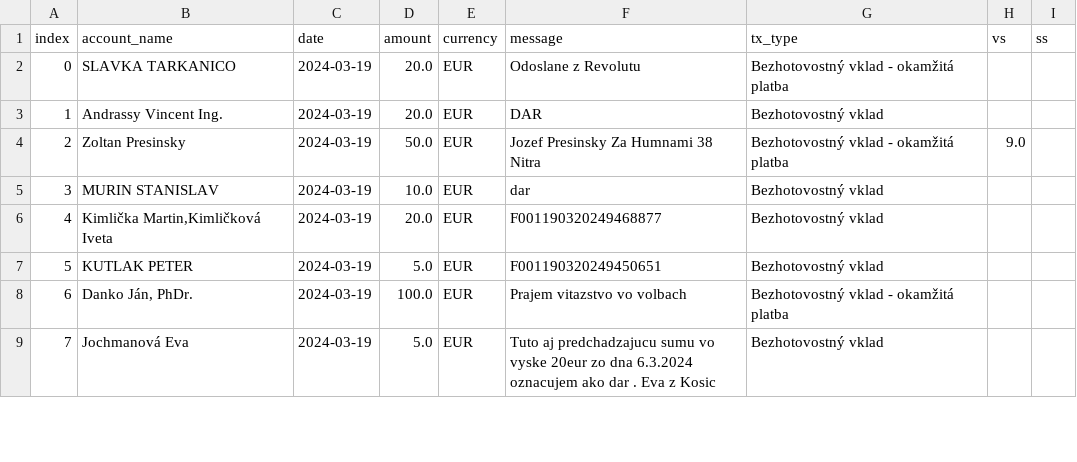
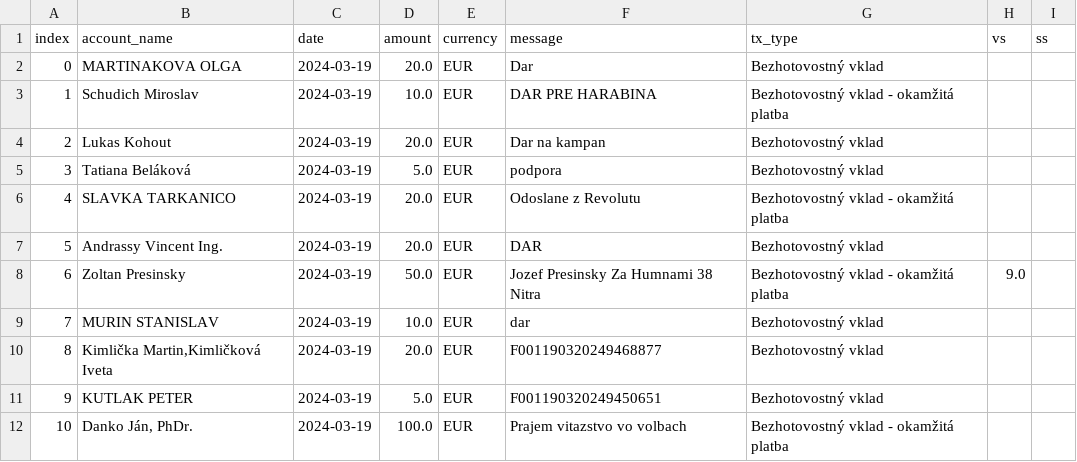
Before and after one commit to matusv/presidential-elections-slovakia-2024, a CSV file: accounts/Štefan Harabin 5203410854.csv, drawn as a sheet; only a part is shown; the shorter side is filled out with more unchanged rows; addresses are those after the commit; the diff names each change by its address in the sheet, - before the commit and + after, or states it on an @@ line.

```diff
--- a/accounts/Štefan Harabin 5203410854.csv
+++ b/accounts/Štefan Harabin 5203410854.csv
+row 2: 0 | MARTINAKOVA OLGA | 2024-03-19 | 20.0 | EUR | Dar | Bezhotovostný vklad
+row 3: 1 | Schudich Miroslav | 2024-03-19 | 10.0 | EUR | DAR PRE HARABINA | Bezhotovostný vklad - okamžitá platba
+row 4: 2 | Lukas Kohout | 2024-03-19 | 20.0 | EUR | Dar na kampan | Bezhotovostný vklad
+row 5: 3 | Tatiana Beláková | 2024-03-19 | 5.0 | EUR | podpora | Bezhotovostný vklad
@@ column A (index) renumbered from row 6 down @@
```
Also changed, not shown: accounts/Krisztián Forró 8db6a6bd6f.csv, aggregation_no_returns.csv, 2 other files.
